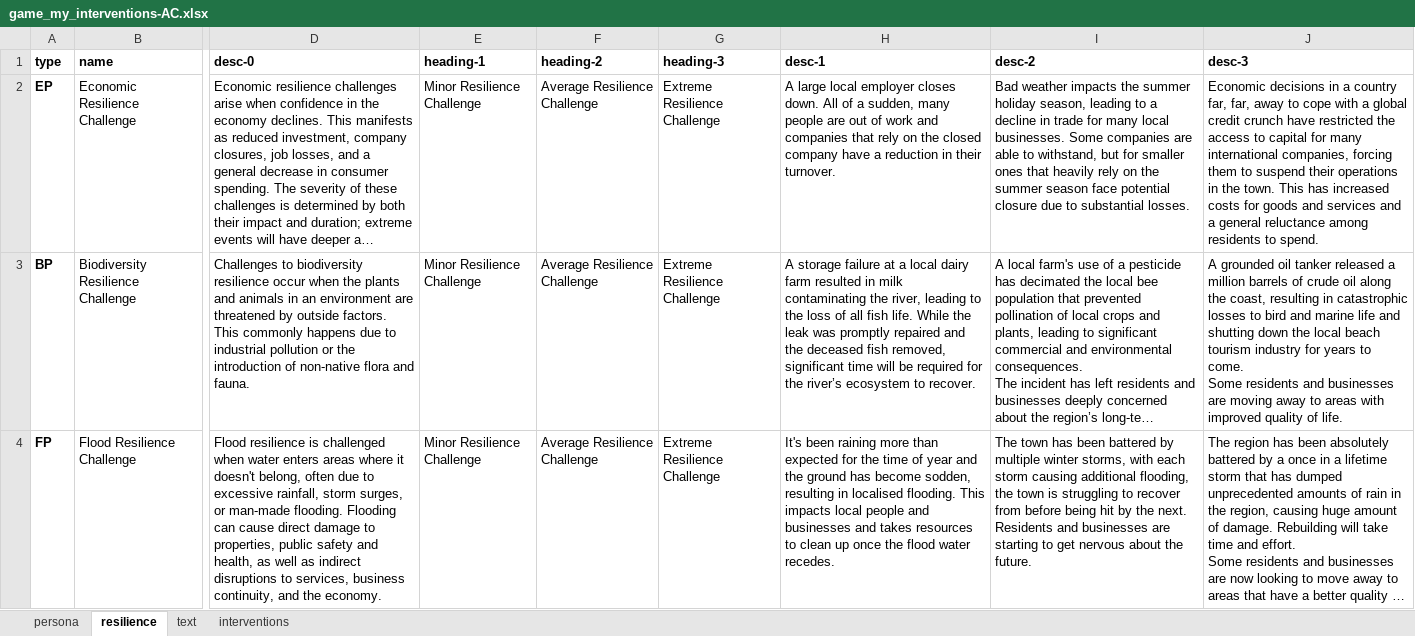
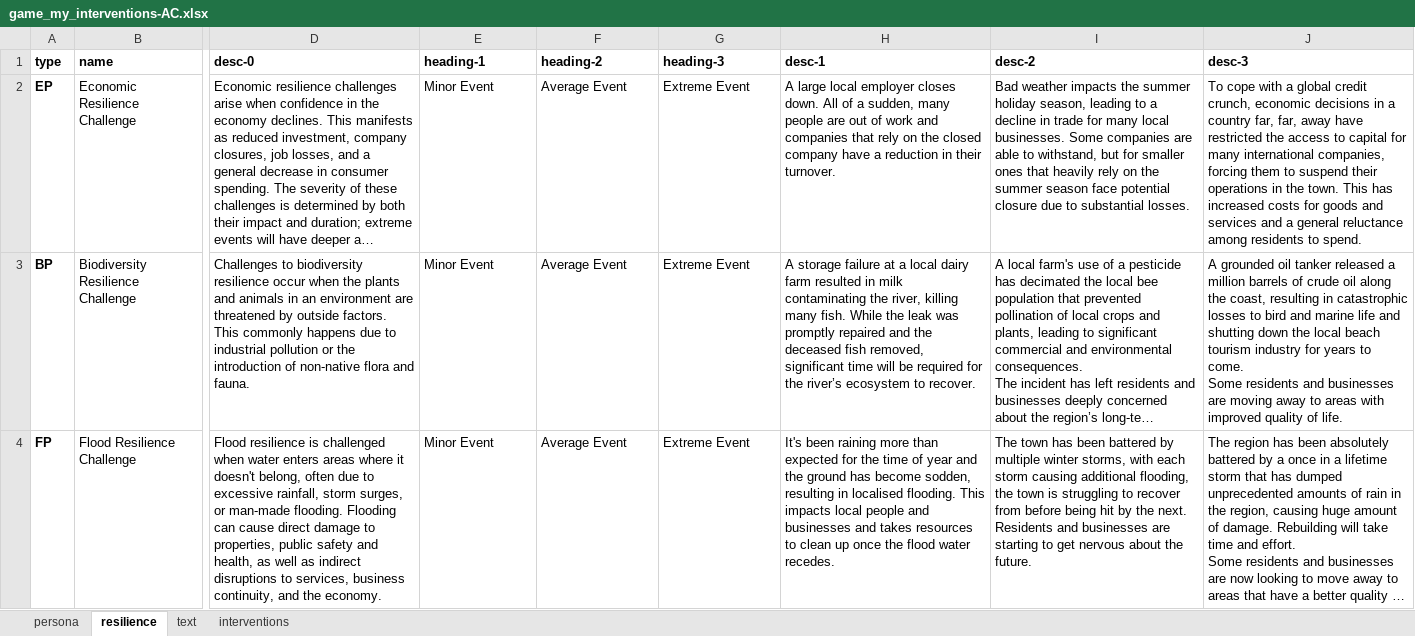
Before and after one commit to arsinoe-serious-game/arsinoe-serious-game.github.io, an Excel workbook: dev/game_my_interventions-AC.xlsx, sheet resilience, drawn as a sheet; only a part is shown, gaps mark what is left out; long unchanged cells end in …; values as stored, in another font and other column widths than the file's, no borders; the diff covers the shown part only; the diff names each change by its address in the sheet, - before the commit and + after, or states it on an @@ line.

```diff
--- a/dev/game_my_interventions-AC.xlsx (sheet resilience)
+++ b/dev/game_my_interventions-AC.xlsx (sheet resilience)
-E2:E4 (heading-1): Minor Resilience Challenge
+E2:E4 (heading-1): Minor Event
-F2:F4 (heading-2): Average Resilience Challenge
+F2:F4 (heading-2): Average Event
-G2:G4 (heading-3): Extreme Resilience Challenge
+G2:G4 (heading-3): Extreme Event
-J2 (desc-3): Economic decisions in a country far, far, away to cope with a global credit crunch have restricted…
+J2 (desc-3): To cope with a global credit crunch, economic decisions in a country far, far, away have restricted…
-H3 (desc-1): …the river, leading to the loss of all fish life. While the…
+H3 (desc-1): …the river, killing many fish. While the…
```
Also changed, not shown: 8 edited cells elsewhere in this sheet, sheet interventions, sheet persona, 1 other file.
